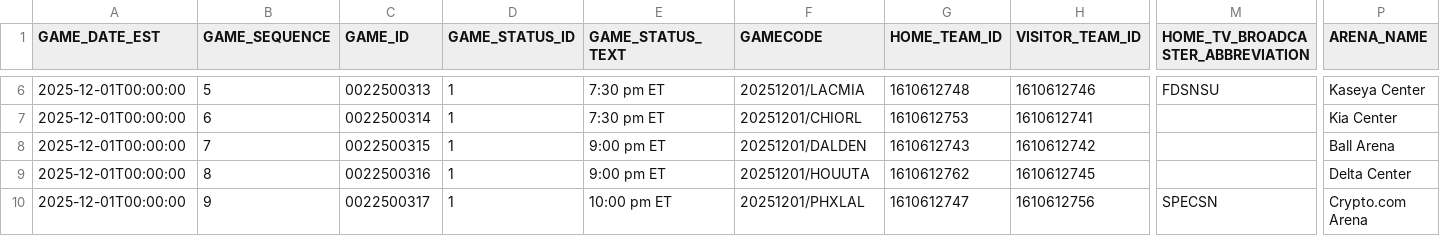
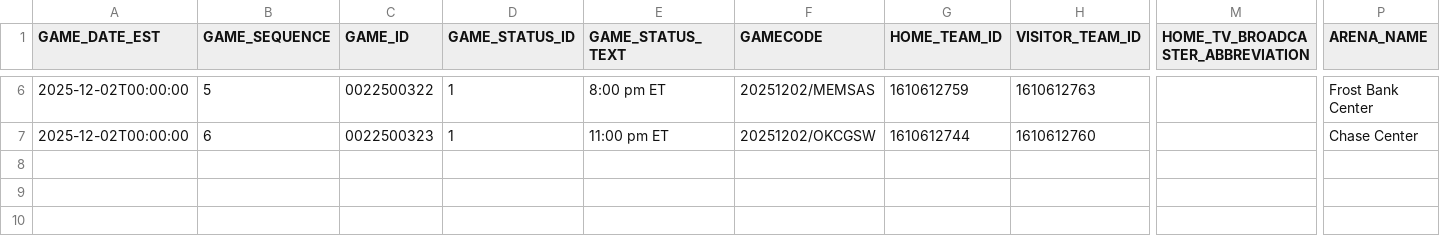
Before and after one commit to sbw22/nba_predictions, a CSV file: csv_data_files/daily_scoreboards.csv, drawn as a sheet; only a part is shown, gaps mark what is left out; rows hold the shown columns only; the diff covers the shown part only; the diff names each change by its address in the sheet, - before the commit and + after, or states it on an @@ line.

```diff
--- a/csv_data_files/daily_scoreboards.csv
+++ b/csv_data_files/daily_scoreboards.csv
-A6:A7 (GAME_DATE_EST): 2025-12-01T00:00:00
+A6:A7 (GAME_DATE_EST): 2025-12-02T00:00:00
-C6 (GAME_ID): 0022500313
+C6 (GAME_ID): 0022500322
-E6 (GAME_STATUS_TEXT): 7:30 pm ET
+E6 (GAME_STATUS_TEXT): 8:00 pm ET
-F6 (GAMECODE): 20251201/LACMIA
+F6 (GAMECODE): 20251202/MEMSAS
-G6 (HOME_TEAM_ID): 1610612748
+G6 (HOME_TEAM_ID): 1610612759
-H6 (VISITOR_TEAM_ID): 1610612746
+H6 (VISITOR_TEAM_ID): 1610612763
-M6 (HOME_TV_BROADCASTER_ABBREVIATION): FDSNSU
+M6 (HOME_TV_BROADCASTER_ABBREVIATION): (empty)
-P6 (ARENA_NAME): Kaseya Center
+P6 (ARENA_NAME): Frost Bank Center
-C7 (GAME_ID): 0022500314
+C7 (GAME_ID): 0022500323
-E7 (GAME_STATUS_TEXT): 7:30 pm ET
+E7 (GAME_STATUS_TEXT): 11:00 pm ET
-F7 (GAMECODE): 20251201/CHIORL
+F7 (GAMECODE): 20251202/OKCGSW
-G7 (HOME_TEAM_ID): 1610612753
+G7 (HOME_TEAM_ID): 1610612744
-H7 (VISITOR_TEAM_ID): 1610612741
+H7 (VISITOR_TEAM_ID): 1610612760
-P7 (ARENA_NAME): Kia Center
+P7 (ARENA_NAME): Chase Center
-row 8: 2025-12-01T00:00:00 | 7 | 0022500315 | 1 | 9:00 pm ET | 20251201/DALDEN | 1610612743 | 1610612742 |  | Ball Arena
-row 9: 2025-12-01T00:00:00 | 8 | 0022500316 | 1 | 9:00 pm ET | 20251201/HOUUTA | 1610612762 | 1610612745 |  | Delta Center
-row 10: 2025-12-01T00:00:00 | 9 | 0022500317 | 1 | 10:00 pm ET | 20251201/PHXLAL | 1610612747 | 1610612756 | SPECSN | Crypto.com Arena
```
Also changed, not shown: 32 edited cells elsewhere in this file, 11 other files.
